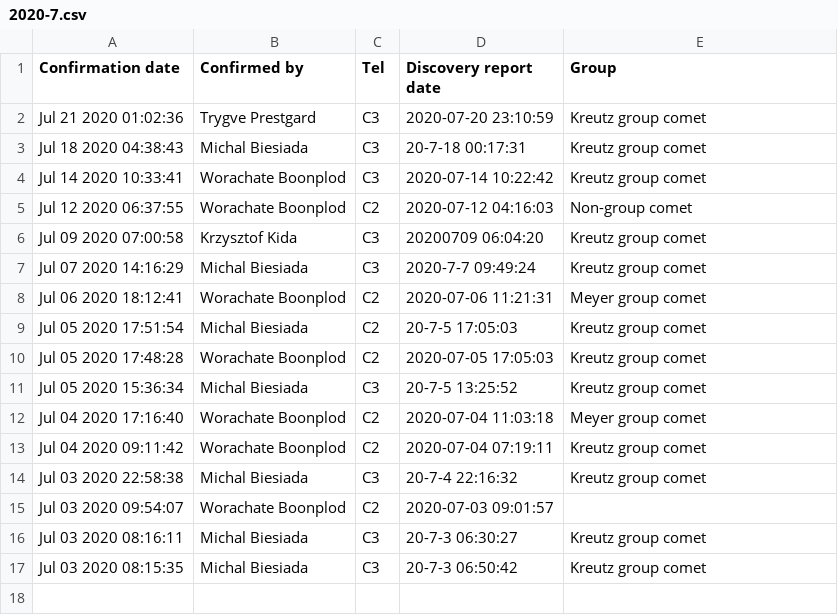
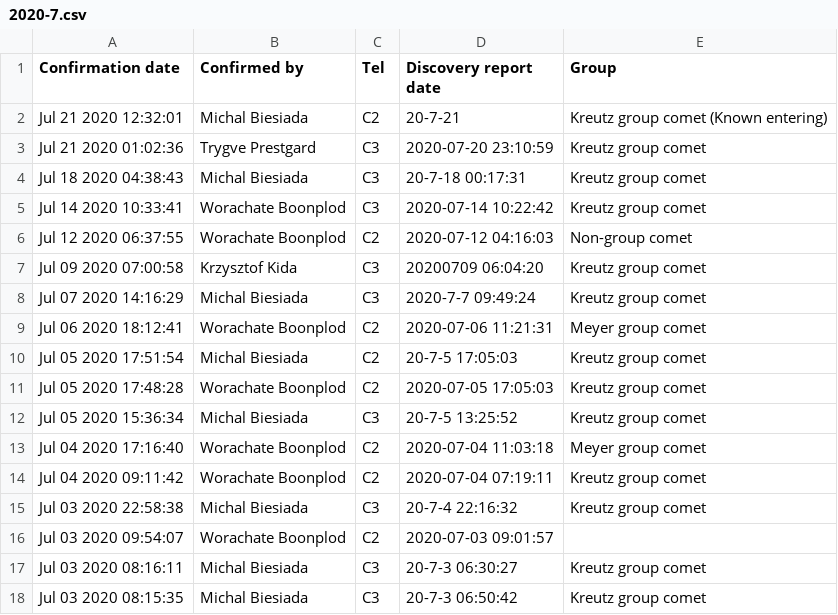
Before and after one commit to mbiesiad/nasa-comets, a CSV file: since-2016/2020/drafts/initial-confirmations/2020-7.csv, drawn as a sheet.

Commit message:
Update 2020-7.csv
Added 21-7-20 for C2.

```diff
--- a/since-2016/2020/drafts/initial-confirmations/2020-7.csv
+++ b/since-2016/2020/drafts/initial-confirmations/2020-7.csv
@@ -1,2 +1,3 @@
 Confirmation date, Confirmed by, Tel, Discovery report date, Group
+Jul 21 2020 12:32:01,Michal Biesiada,C2,20-7-21,Kreutz group comet (Known entering)
 Jul 21 2020 01:02:36,Trygve Prestgard,C3, 2020-07-20 23:10:59,Kreutz group comet
```
